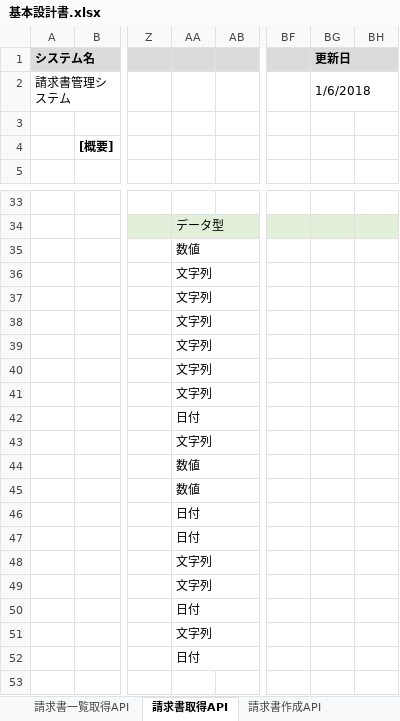
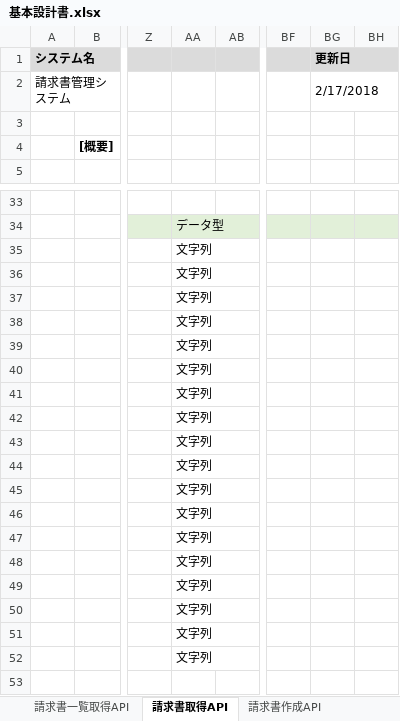
Before and after one commit to nakajimamo-systena/invoice, an Excel workbook: invoice-doc/基本設計書.xlsx, sheet 請求書取得API, drawn as a sheet; only a part is shown, gaps mark what is left out; values as stored, in another font and other column widths than the file's, no borders; the diff names each change by its address in the sheet, - before the commit and + after, or states it on an @@ line.

```diff
--- a/invoice-doc/基本設計書.xlsx (sheet 請求書取得API)
+++ b/invoice-doc/基本設計書.xlsx (sheet 請求書取得API)
-BG2 (更新日): 1/6/2018
+BG2 (更新日): 2/17/2018
-AA35: 数値
+AA35: 文字列
-AA42: 日付
+AA42: 文字列
-AA44:AA45: 数値
+AA44:AA45: 文字列
-AA46:AA47: 日付
+AA46:AA47: 文字列
-AA50: 日付
+AA50: 文字列
-AA52: 日付
+AA52: 文字列
```
Also changed, not shown: sheet 請求書作成API, sheet 請求書一覧取得API.
